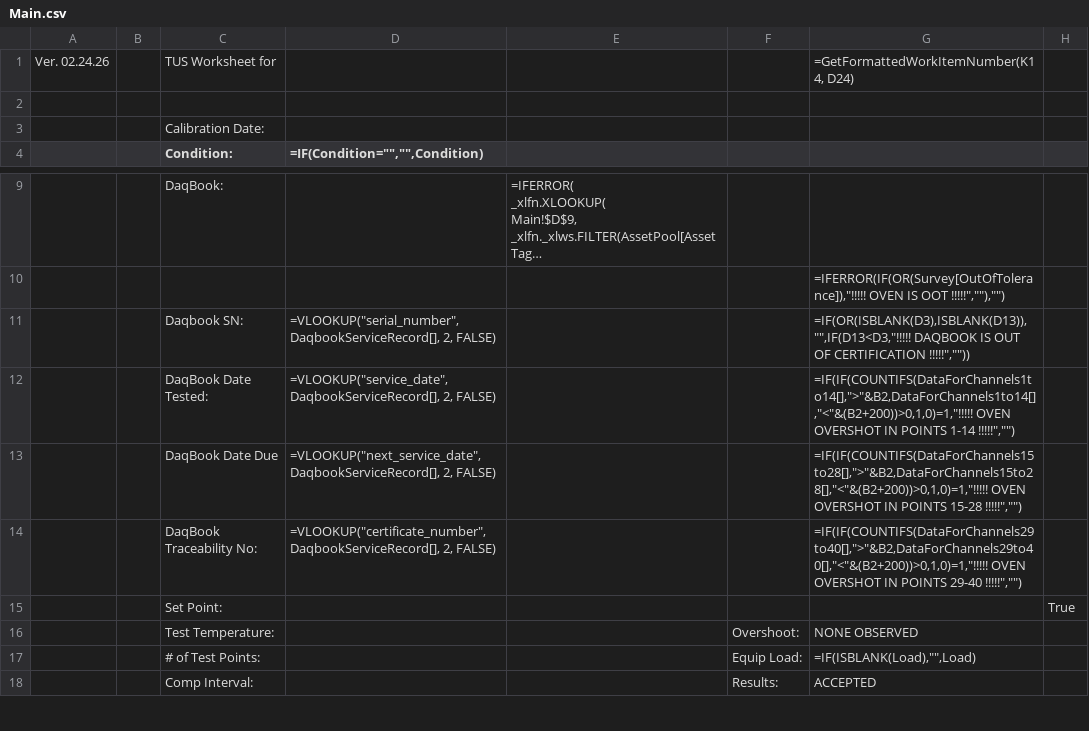
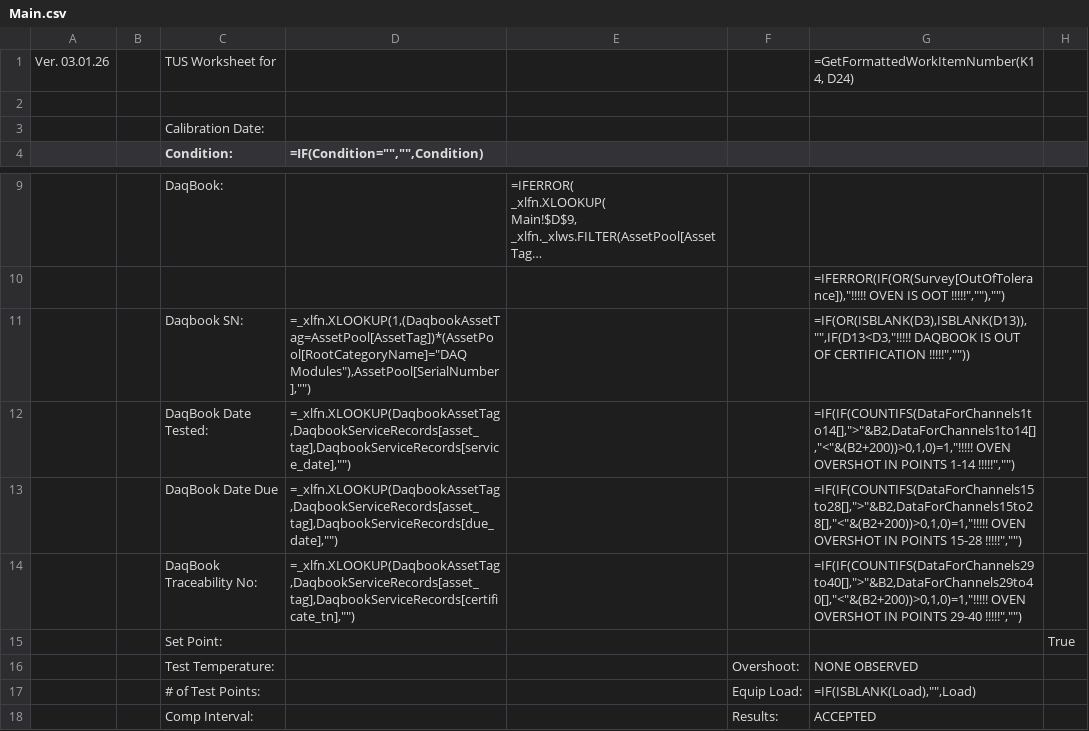
Before and after one commit to Johnson-Gage-Inspection-Inc/xl-TUS, a CSV file: exploded/TUS/sheets/Main.csv, drawn as a sheet; only a part is shown, gaps mark what is left out; long unchanged cells end in …; the diff names each change by its address in the sheet, - before the commit and + after, or states it on an @@ line.

Commit message:
Enhance Daqbook data handling: add wire_type to AllWireOffsets, create AllWireRollCerts for temperature classification, and update Main sheet with XLOOKUP for Daqbook records

```diff
--- a/exploded/TUS/sheets/Main.csv
+++ b/exploded/TUS/sheets/Main.csv
-A1: Ver. 02.24.26
+A1: Ver. 03.01.26
-D11 (=IF(Condition="","",Condition)): =VLOOKUP("serial_number",DaqbookServiceRecord[], 2, FALSE)
+D11 (=IF(Condition="","",Condition)): =_xlfn.XLOOKUP(1,(DaqbookAssetTag=AssetPool[AssetTag])*(AssetPool[RootCategoryName]="DAQ Modules"),AssetPool[SerialNumber],"")
-D12 (=IF(Condition="","",Condition)): =VLOOKUP("service_date",DaqbookServiceRecord[], 2, FALSE)
+D12 (=IF(Condition="","",Condition)): =_xlfn.XLOOKUP(DaqbookAssetTag,DaqbookServiceRecords[asset_tag],DaqbookServiceRecords[service_date],"")
-D13 (=IF(Condition="","",Condition)): =VLOOKUP("next_service_date",DaqbookServiceRecord[], 2, FALSE)
+D13 (=IF(Condition="","",Condition)): =_xlfn.XLOOKUP(DaqbookAssetTag,DaqbookServiceRecords[asset_tag],DaqbookServiceRecords[due_date],"")
-D14 (=IF(Condition="","",Condition)): =VLOOKUP("certificate_number",DaqbookServiceRecord[], 2, FALSE)
+D14 (=IF(Condition="","",Condition)): =_xlfn.XLOOKUP(DaqbookAssetTag,DaqbookServiceRecords[asset_tag],DaqbookServiceRecords[certificate_tn],"")
```
Also changed, not shown: exploded/TUS/sheets/WireOffsets.csv, 6 other files.
